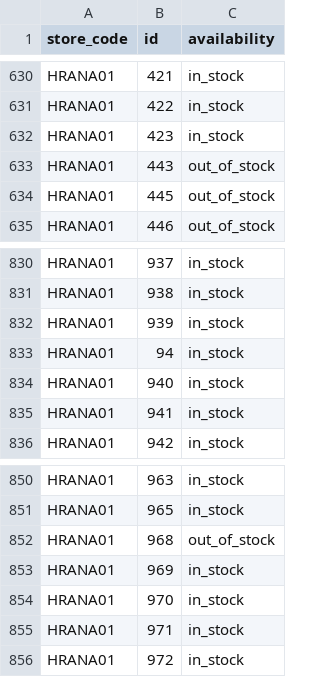
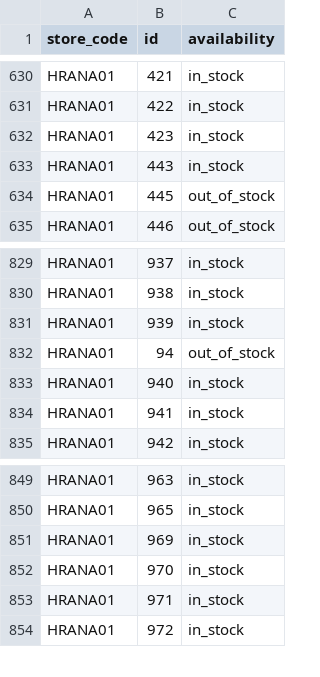
Before and after one commit to k8thegr8st/mistni-inventar, a TSV file: mistni-inventar.tsv, drawn as a sheet; only a part is shown, gaps mark what is left out; the diff covers the shown part only.

```diff
--- a/mistni-inventar.tsv
+++ b/mistni-inventar.tsv
@@ -632,3 +632,3 @@ HRANA01	422	in_stock
 HRANA01	423	in_stock
-HRANA01	443	out_of_stock
+HRANA01	443	in_stock
 HRANA01	445	out_of_stock
@@ -832,3 +831,3 @@ HRANA01	938	in_stock
 HRANA01	939	in_stock
-HRANA01	94	in_stock
+HRANA01	94	out_of_stock
 HRANA01	940	in_stock
@@ -851,3 +850,2 @@ HRANA01	963	in_stock
 HRANA01	965	in_stock
-HRANA01	968	out_of_stock
 HRANA01	969	in_stock
```
Also changed, not shown: 3 added rows and 4 removed rows elsewhere in this file.
